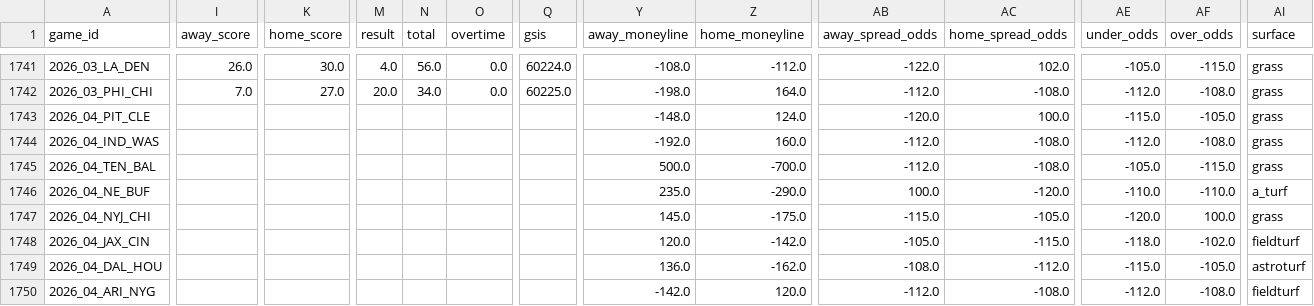
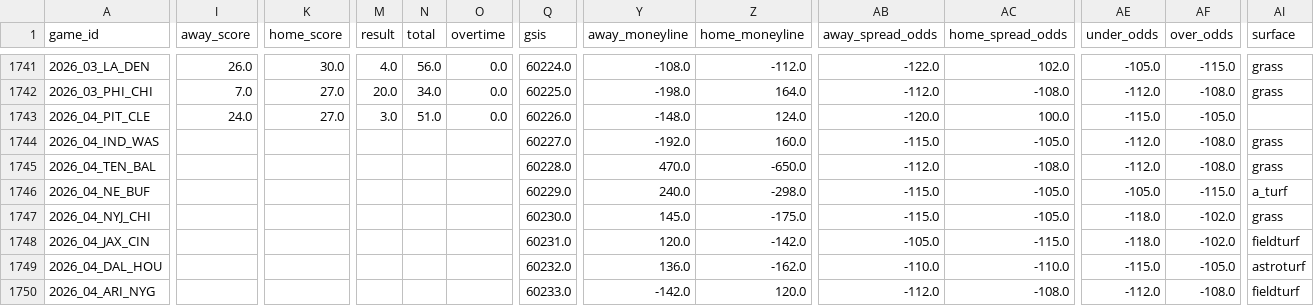
Before and after one commit to bestoddspredictions-web/nfl-predictions, a CSV file: data_files/nfl_games_historical.csv, drawn as a sheet; only a part is shown, gaps mark what is left out; the diff covers the shown part only; the diff names each change by its address in the sheet, - before the commit and + after, or states it on an @@ line.

```diff
--- a/data_files/nfl_games_historical.csv
+++ b/data_files/nfl_games_historical.csv
-I1743 (away_score): (empty)
+I1743 (away_score): 24.0
-K1743 (home_score): (empty)
+K1743 (home_score): 27.0
-M1743 (result): (empty)
+M1743 (result): 3.0
-N1743 (total): (empty)
+N1743 (total): 51.0
-O1743 (overtime): (empty)
+O1743 (overtime): 0.0
-Q1743 (gsis): (empty)
+Q1743 (gsis): 60226.0
-AI1743 (surface): grass
+AI1743 (surface): (empty)
-Q1744 (gsis): (empty)
+Q1744 (gsis): 60227.0
-AB1744 (away_spread_odds): -112.0
+AB1744 (away_spread_odds): -115.0
-AC1744 (home_spread_odds): -108.0
+AC1744 (home_spread_odds): -105.0
-Q1745 (gsis): (empty)
+Q1745 (gsis): 60228.0
-Y1745 (away_moneyline): 500.0
+Y1745 (away_moneyline): 470.0
-Z1745 (home_moneyline): -700.0
+Z1745 (home_moneyline): -650.0
-AE1745 (under_odds): -105.0
+AE1745 (under_odds): -112.0
-AF1745 (over_odds): -115.0
+AF1745 (over_odds): -108.0
-Q1746 (gsis): (empty)
+Q1746 (gsis): 60229.0
-Y1746 (away_moneyline): 235.0
+Y1746 (away_moneyline): 240.0
-Z1746 (home_moneyline): -290.0
+Z1746 (home_moneyline): -298.0
-AB1746 (away_spread_odds): 100.0
+AB1746 (away_spread_odds): -115.0
-AC1746 (home_spread_odds): -120.0
+AC1746 (home_spread_odds): -105.0
-AE1746 (under_odds): -110.0
+AE1746 (under_odds): -105.0
-AF1746 (over_odds): -110.0
+AF1746 (over_odds): -115.0
-Q1747 (gsis): (empty)
+Q1747 (gsis): 60230.0
-AE1747 (under_odds): -120.0
+AE1747 (under_odds): -118.0
-AF1747 (over_odds): 100.0
+AF1747 (over_odds): -102.0
-Q1748 (gsis): (empty)
+Q1748 (gsis): 60231.0
-Q1749 (gsis): (empty)
+Q1749 (gsis): 60232.0
-AB1749 (away_spread_odds): -108.0
+AB1749 (away_spread_odds): -110.0
-AC1749 (home_spread_odds): -112.0
+AC1749 (home_spread_odds): -110.0
-Q1750 (gsis): (empty)
+Q1750 (gsis): 60233.0
```
Also changed, not shown: 66 edited cells elsewhere in this file, data_files/model_feature_importances.csv, 5 other files.
